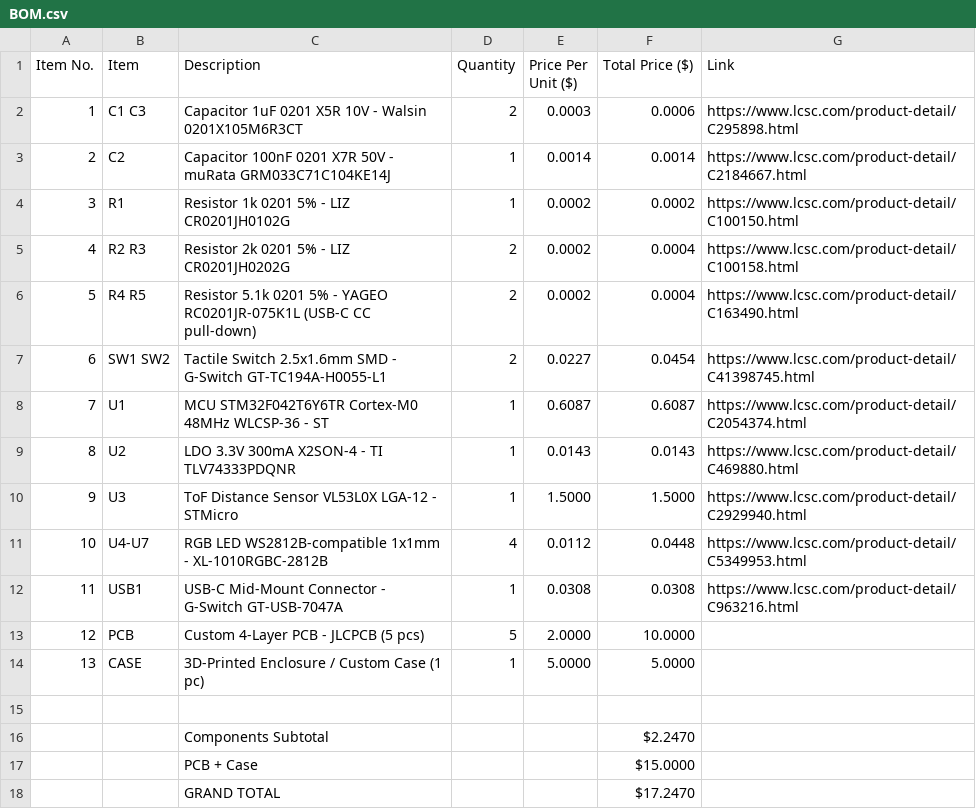
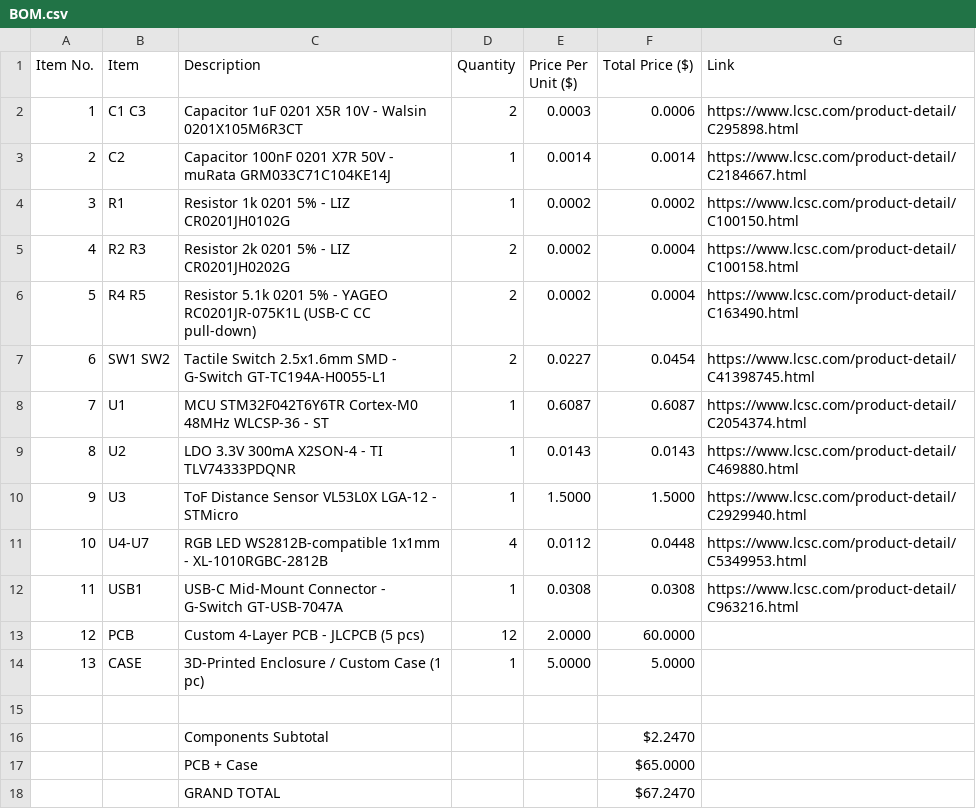
Before and after one commit to Shaurya-Ashu/C116, a CSV file: BOM/BOM.csv, drawn as a sheet.

Commit message:
Update BOM.csv

```diff
--- a/BOM/BOM.csv
+++ b/BOM/BOM.csv
@@ -12,3 +12,3 @@ Item No.,Item,Description,Quantity,Price Per Unit ($),Total Price ($),Link
 11,USB1,USB-C Mid-Mount Connector - G-Switch GT-USB-7047A,1,0.0308,0.0308,https://www.lcsc.com/product-detail/C963216.html
-12,PCB,Custom 4-Layer PCB - JLCPCB (5 pcs),5,2.0000,10.0000,
+12,PCB,Custom 4-Layer PCB - JLCPCB (5 pcs),12,2.0000,60.0000,
 13,CASE,3D-Printed Enclosure / Custom Case (1 pc),1,5.0000,5.0000,
@@ -16,3 +16,3 @@ Item No.,Item,Description,Quantity,Price Per Unit ($),Total Price ($),Link
 ,,Components Subtotal,,,$2.2470,
-,,PCB + Case,,,$15.0000,
-,,GRAND TOTAL,,,$17.2470,
+,,PCB + Case,,,$65.0000,
+,,GRAND TOTAL,,,$67.2470,
```
